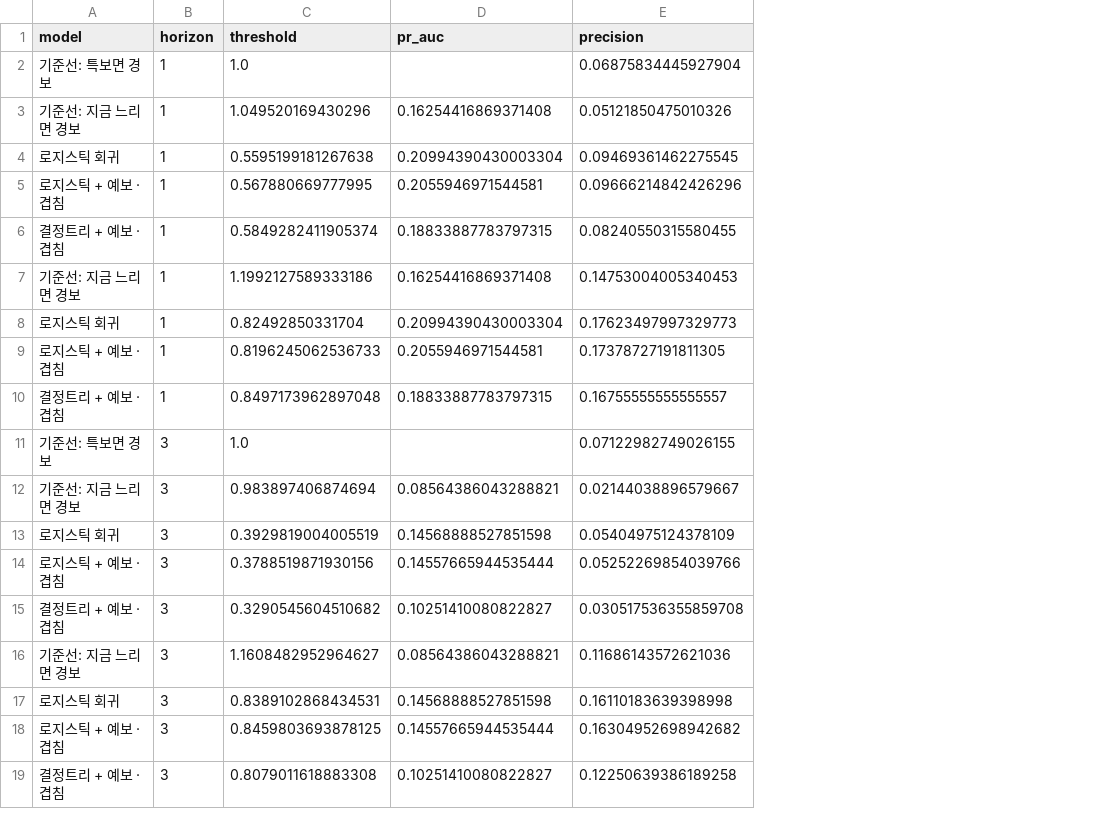
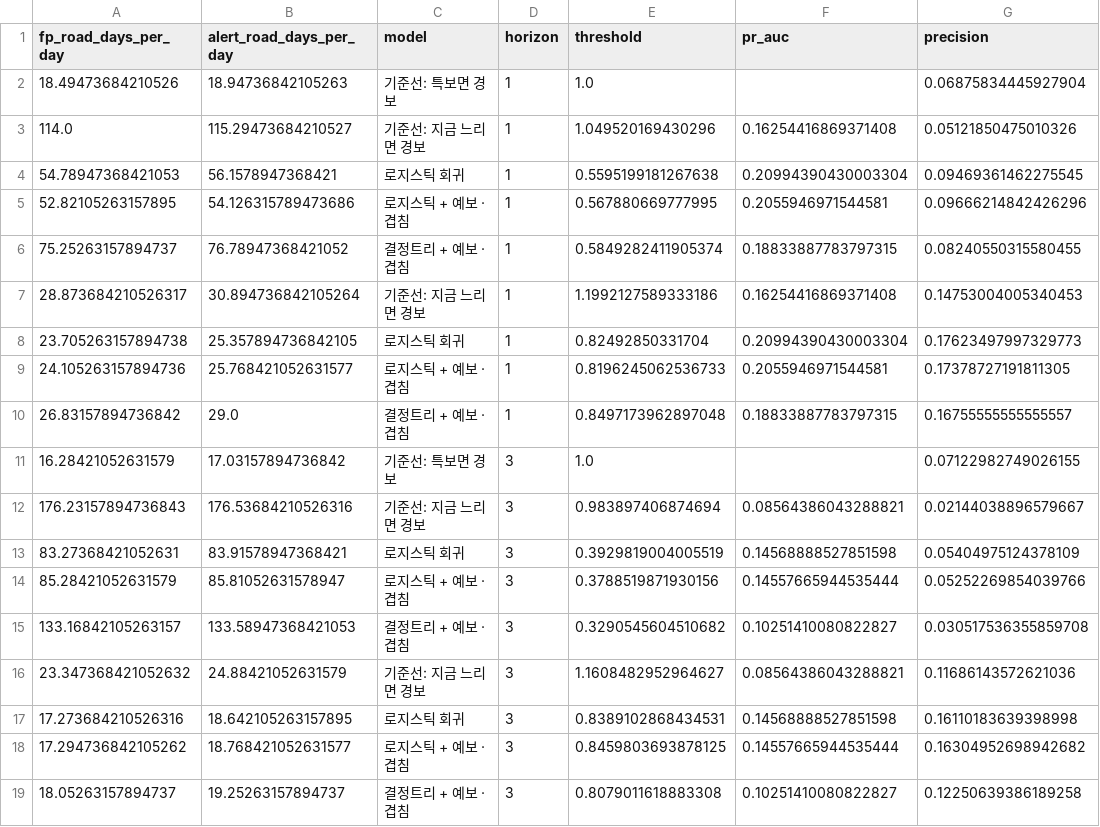
Before and after one commit to data-crawling-6/seoul-weather-traffic, a CSV file: outputs/tables/alert_dev_metrics.csv, drawn as a sheet; only a part is shown; the diff names each change by its address in the sheet, - before the commit and + after, or states it on an @@ line.

```diff
--- a/outputs/tables/alert_dev_metrics.csv
+++ b/outputs/tables/alert_dev_metrics.csv
+column A (fp_road_days_per_day), rows 2-19: 18.49473684210526 | 114.0 | 54.78947368421053 | 52.82105263157895 | 75.25263157894737 | 28.873684210526317 | 23.705263157894738 | 24.105263157894736 | 26.83157894736842 | 16.28421052631579 | 176.23157894736843 | 83.27368421052631 | 85.28421052631579 | 133.16842105263157 | 23.347368421052632 | 17.273684210526316 | 17.294736842105262 | 18.05263157894737
+column B (alert_road_days_per_day), rows 2-19: 18.94736842105263 | 115.29473684210527 | 56.1578947368421 | 54.126315789473686 | 76.78947368421052 | 30.894736842105264 | 25.357894736842105 | 25.768421052631577 | 29.0 | 17.03157894736842 | 176.53684210526316 | 83.91578947368421 | 85.81052631578947 | 133.58947368421053 | 24.88421052631579 | 18.642105263157895 | 18.768421052631577 | 19.25263157894737
```
Also changed, not shown: outputs/tables/alert_lead_time_dev.csv, outputs/tables/ljh_comparison_function_type_ci.csv, 12 other files.
